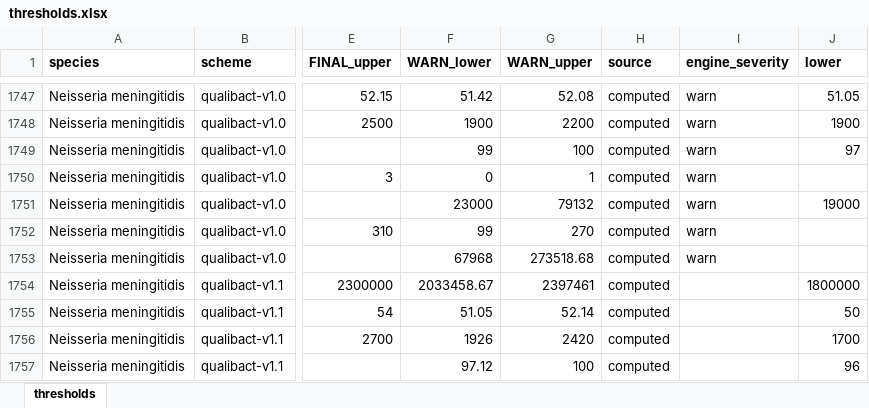
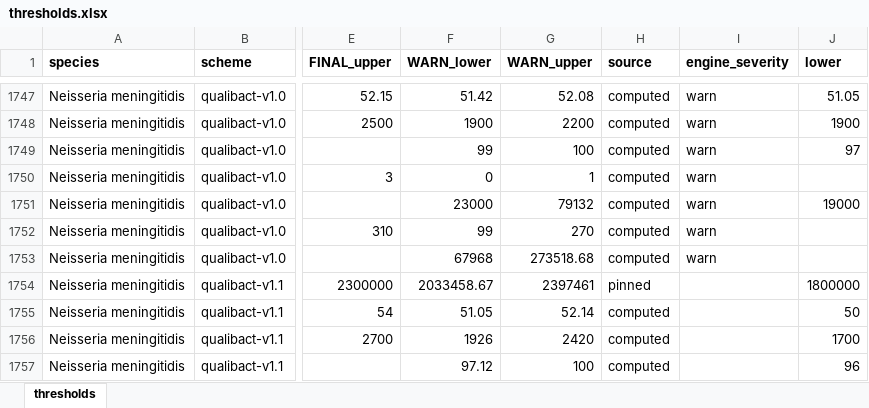
Before and after one commit to happykhan/qualibact, an Excel workbook: public/api/v2/thresholds.xlsx, sheet thresholds, drawn as a sheet; only a part is shown, gaps mark what is left out; values as stored, in another font and other column widths than the file's, no borders; the diff names each change by its address in the sheet, - before the commit and + after, or states it on an @@ line.

```diff
--- a/public/api/v2/thresholds.xlsx (sheet thresholds)
+++ b/public/api/v2/thresholds.xlsx (sheet thresholds)
-H1754 (source): computed
+H1754 (source): pinned
```
Also changed, not shown: 12 other files.
